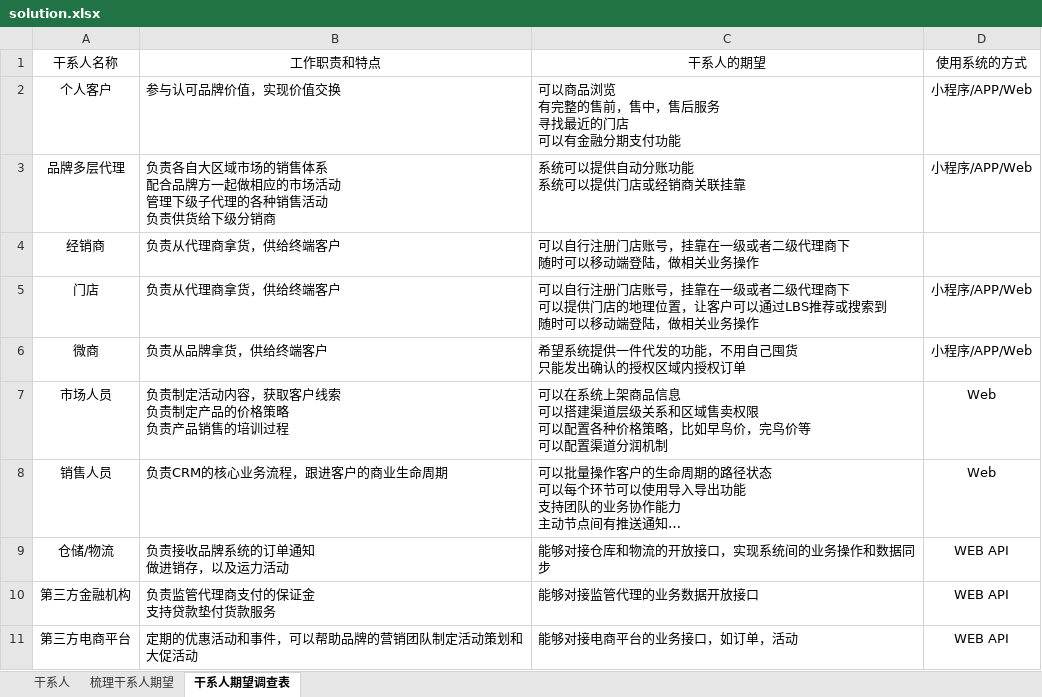
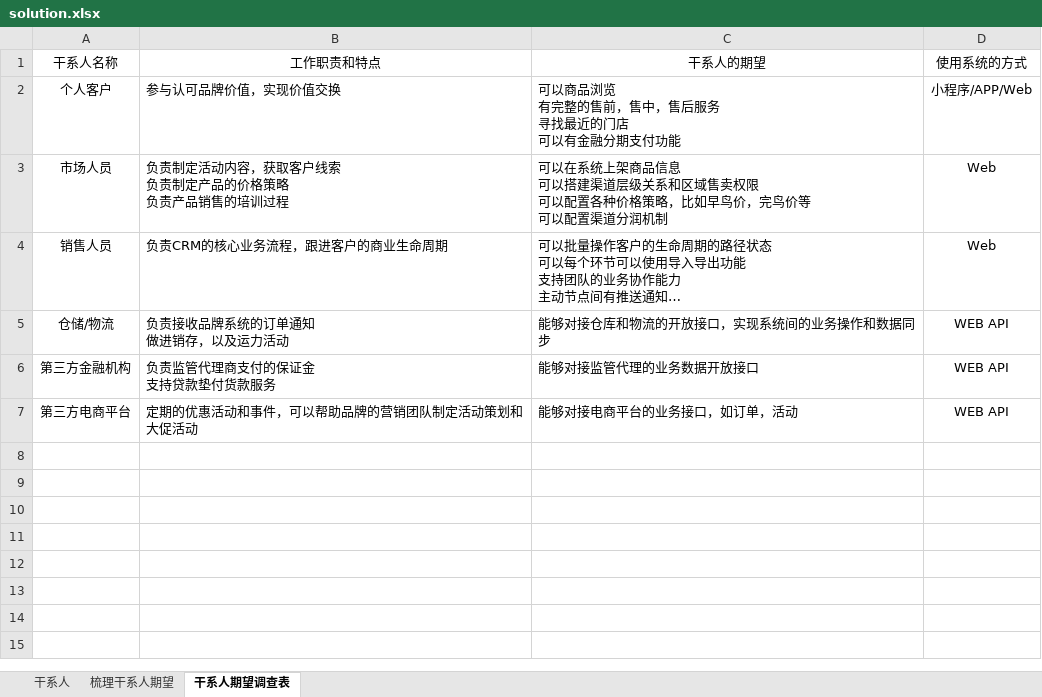
Before and after one commit to ArtisanCloud/PowerXDoc, an Excel workbook: docs/public/resources/b2c/solution.xlsx, sheet 干系人期望调查表, drawn as a sheet; long unchanged cells end in …; values as stored, in another font and other column widths than the file's, no borders; table styles not drawn; ↵ is a line break in a cell; the diff names each change by its address in the sheet, - before the commit and + after, or states it on an @@ line.

```diff
--- a/docs/public/resources/b2c/solution.xlsx (sheet 干系人期望调查表)
+++ b/docs/public/resources/b2c/solution.xlsx (sheet 干系人期望调查表)
-row 3: 品牌多层代理 | 负责各自大区域市场的销售体系 ↵ 配合品牌方一起做相应的市场活动 ↵ 管理下级子代理的各种销售活动 ↵ 负责供货给下级分销商 | 系统可以提供自动分账功能 ↵ 系统可以提供门店或经销商关联挂靠 | 小程序/APP/Web
-row 4: 经销商 | 负责从代理商拿货，供给终端客户 | 可以自行注册门店账号，挂靠在一级或者二级代理商下 ↵ 随时可以移动端登陆，做相关业务操作
-row 5: 门店 | 负责从代理商拿货，供给终端客户 | 可以自行注册门店账号，挂靠在一级或者二级代理商下 ↵ 可以提供门店的地理位置，让客户可以通过LBS推荐或搜索到 ↵ 随时可以移动端登陆，做相关业务操作 | 小程序/APP/Web
-row 6: 微商 | 负责从品牌拿货，供给终端客户 | 希望系统提供一件代发的功能，不用自己囤货 ↵ 只能发出确认的授权区域内授权订单 | 小程序/APP/Web
```
Also changed, not shown: sheet 梳理干系人期望, sheet 干系人, 13 other files.
